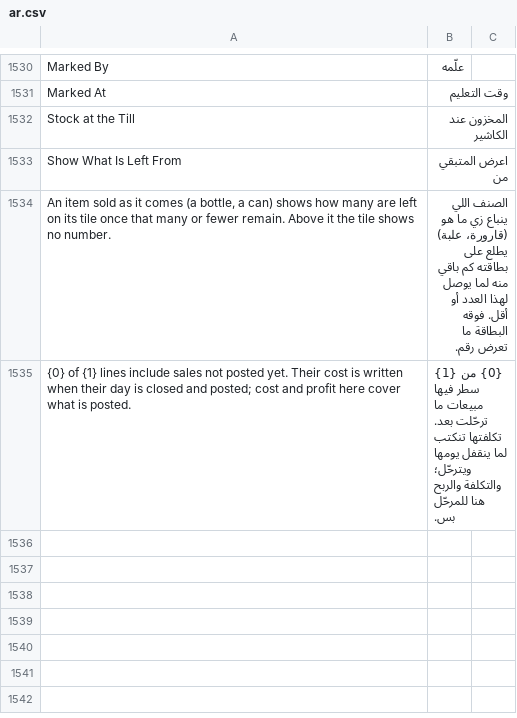
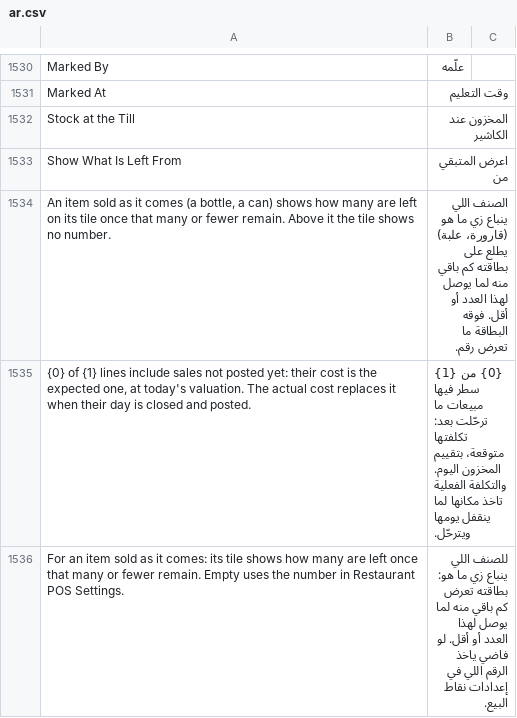
Before and after one commit to hh2000h4000/ruzmh_restaurant_pos, a CSV file: restaurant_pos/translations/ar.csv, drawn as a sheet; only a part is shown, gaps mark what is left out.

```diff
--- a/restaurant_pos/translations/ar.csv
+++ b/restaurant_pos/translations/ar.csv
@@ -1534,2 +1534,3 @@ Show What Is Left From,اعرض المتبقي من
 "An item sold as it comes (a bottle, a can) shows how many are left on its tile once that many or fewer remain. Above it the tile shows no number.",الصنف اللي ينباع زي ما هو (قارورة، علبة) يطلع على بطاقته كم باقي منه لما يوصل لهذا العدد أو أقل. فوقه البطاقة ما تعرض رقم.
-{0} of {1} lines include sales not posted yet. Their cost is written when their day is closed and posted; cost and profit here cover what is posted.,{0} من {1} سطر فيها مبيعات ما ترحّلت بعد. تكلفتها تنكتب لما ينقفل يومها ويترحّل؛ والتكلفة والربح هنا للمرحّل بس.
+"{0} of {1} lines include sales not posted yet: their cost is the expected one, at today's valuation. The actual cost replaces it when their day is closed and posted.",{0} من {1} سطر فيها مبيعات ما ترحّلت بعد: تكلفتها متوقعة، بتقييم المخزون اليوم. والتكلفة الفعلية تاخذ مكانها لما ينقفل يومها ويترحّل.
+"For an item sold as it comes: its tile shows how many are left once that many or fewer remain. Empty uses the number in Restaurant POS Settings.",للصنف اللي ينباع زي ما هو: بطاقته تعرض كم باقي منه لما يوصل لهذا العدد أو أقل. لو فاضي ياخذ الرقم اللي في إعدادات نقاط البيع.
```
Also changed, not shown: 5 other files.
